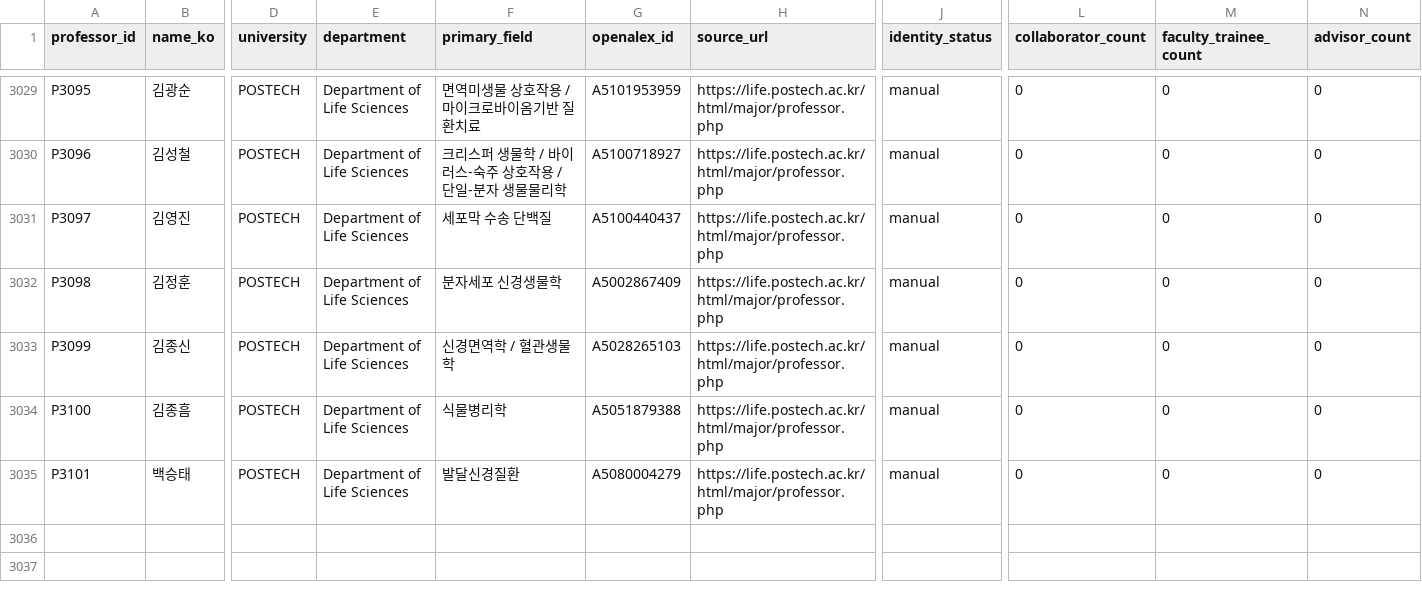
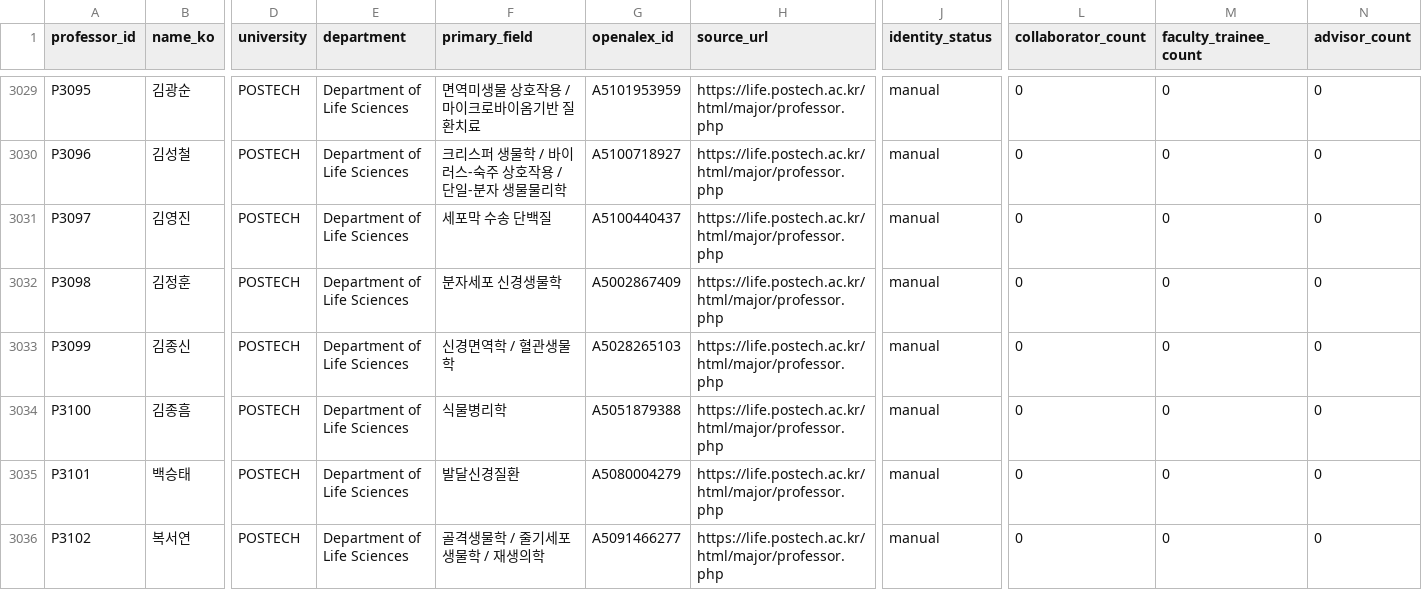
Before and after one commit to hyungjin1213-collab/about_bio, a CSV file: 0. korea bio map/output/network_nodes.csv, drawn as a sheet; only a part is shown, gaps mark what is left out; rows hold the shown columns only; the diff names each change by its address in the sheet, - before the commit and + after, or states it on an @@ line.

```diff
--- a/0. korea bio map/output/network_nodes.csv
+++ b/0. korea bio map/output/network_nodes.csv
+row 3036: P3102 | 복서연 | POSTECH | Department of Life Sciences | 골격생물학 / 줄기세포생물학 / 재생의학 | A5091466277 | https://life.postech.ac.kr/html/major/professor.php | manual | 0 | 0 | 0
```
Also changed, not shown: 0. korea bio map/data/professors_seed.csv, 0. korea bio map/output/professors_enriched.csv, 1 other file.
